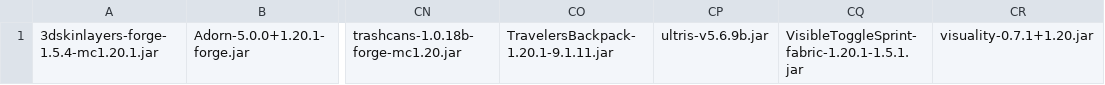
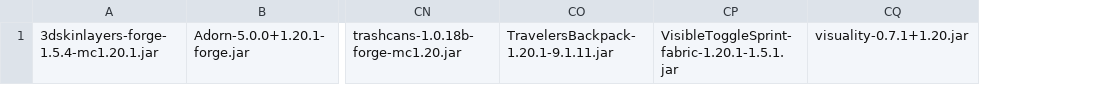
Before and after one commit to oinkratpig/VirixUpdater, a CSV file: Mods/virix_mods.csv, drawn as a sheet; only a part is shown, gaps mark what is left out; the diff names each change by its address in the sheet, - before the commit and + after, or states it on an @@ line.

```diff
--- a/Mods/virix_mods.csv
+++ b/Mods/virix_mods.csv
-column CP, row 1: ultris-v5.6.9b.jar
```
Also changed, not shown: 1 other file.
